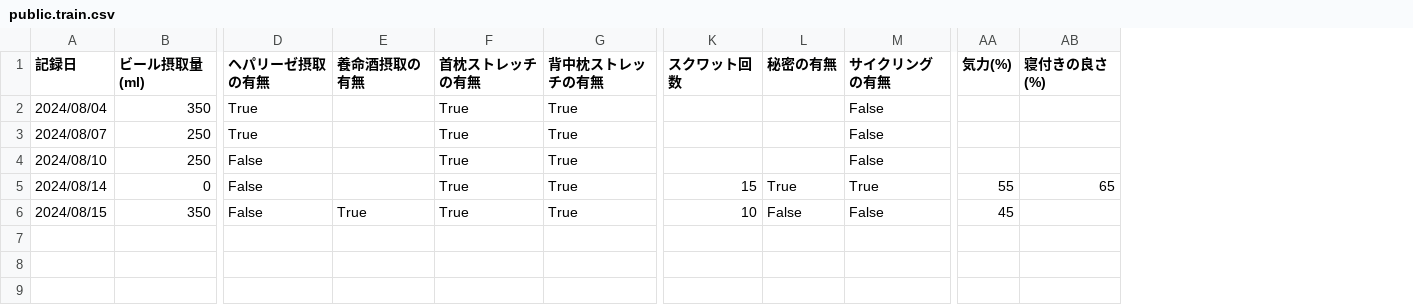
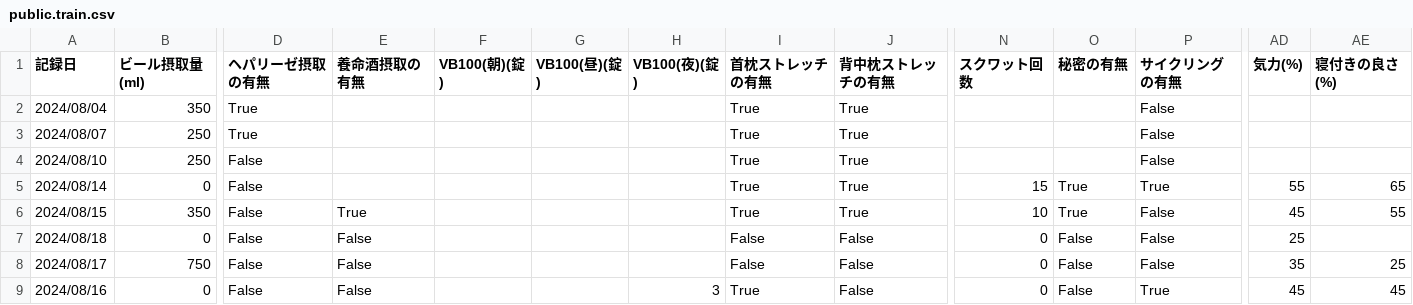
Before and after one commit to hounen/sandbox, a CSV file: database/public.train.csv, drawn as a sheet; only a part is shown, gaps mark what is left out; addresses are those after the commit; rows hold the shown columns only; the diff names each change by its address in the sheet, - before the commit and + after, or states it on an @@ line.

```diff
--- a/database/public.train.csv
+++ b/database/public.train.csv
+column F (VB100(朝)(錠)), empty
+column G (VB100(昼)(錠)), empty
+column H (VB100(夜)(錠)), empty
-O6 (秘密の有無): False
+O6 (秘密の有無): True
-AE6 (寝付きの良さ(%)): (empty)
+AE6 (寝付きの良さ(%)): 55
+row 7: 2024/08/18 | 0 | False | False |  |  |  | False | False | 0 | False | False | 25
+row 8: 2024/08/17 | 750 | False | False |  |  |  | False | False | 0 | False | False | 35 | 25
+row 9: 2024/08/16 | 0 | False | False |  |  | 3 | True | False | 0 | False | True | 45 | 45
```
Also changed, not shown: 1 other file.
